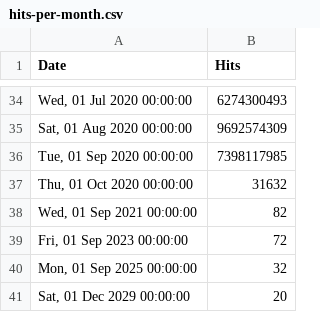
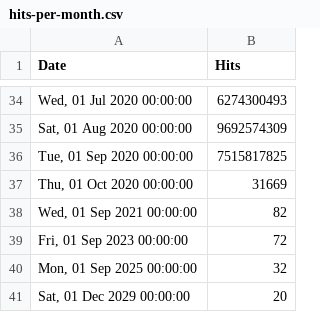
Before and after one commit to NickUfer/web, a CSV file: src/stats/hydra/hits-per-month.csv, drawn as a sheet; only a part is shown, gaps mark what is left out.

Commit message:
chore: update stats Mon Sep 28 00:57:29 UTC 2020

```diff
--- a/src/stats/hydra/hits-per-month.csv
+++ b/src/stats/hydra/hits-per-month.csv
@@ -35,4 +35,4 @@ Date,Hits
 "Sat, 01 Aug 2020 00:00:00",9692574309
-"Tue, 01 Sep 2020 00:00:00",7398117985
-"Thu, 01 Oct 2020 00:00:00",31632
+"Tue, 01 Sep 2020 00:00:00",7515817825
+"Thu, 01 Oct 2020 00:00:00",31669
 "Wed, 01 Sep 2021 00:00:00",82
```
Also changed, not shown: src/stats/keto/hits-per-month.csv, src/stats/kratos/hits-per-month.csv, 1 other file.
